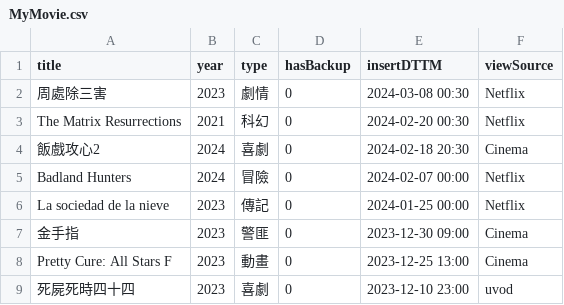
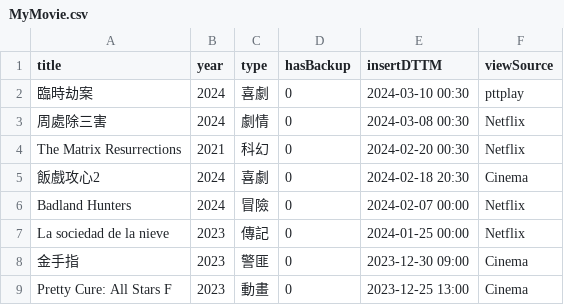
Before and after one commit to faichun/myapps, a CSV file: movie/MyMovie.csv, drawn as a sheet; only a part is shown; the shorter side is filled out with more unchanged rows.

Commit message:
Update MyMovie.csv

```diff
--- a/movie/MyMovie.csv
+++ b/movie/MyMovie.csv
@@ -1,3 +1,4 @@
 title,year,type,hasBackup,insertDTTM,viewSource
-周處除三害,2023,劇情,0,2024-03-08 00:30,Netflix
+臨時劫案,2024,喜劇,0,2024-03-10 00:30,pttplay
+周處除三害,2024,劇情,0,2024-03-08 00:30,Netflix
 The Matrix Resurrections,2021,科幻,0,2024-02-20 00:30,Netflix
```
